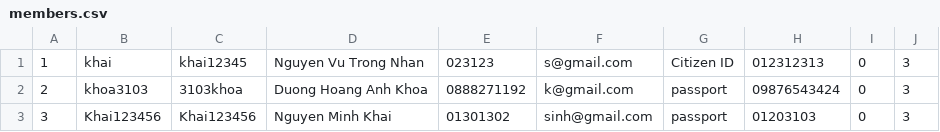
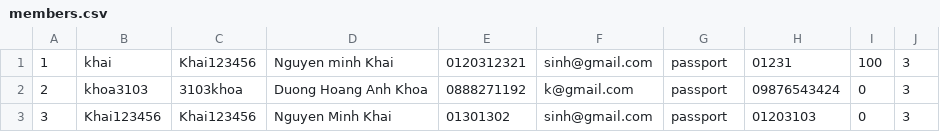
Before and after one commit to anhkhoa31/auction-system, a CSV file: data/members.csv, drawn as a sheet.

Commit message:
[Add] AdminView [Modify] Application - AuthView - FileHandler - members.csv

```diff
--- a/data/members.csv
+++ b/data/members.csv
@@ -1,2 +1,2 @@
-1,khai,khai12345,Nguyen Vu Trong Nhan,023123,s@gmail.com,Citizen ID,012312313,0,3
+1,khai,Khai123456,Nguyen minh Khai,0120312321,sinh@gmail.com,passport,01231,100,3
 2,khoa3103,3103khoa,Duong Hoang Anh Khoa,0888271192,k@gmail.com,passport,09876543424,0,3
```
Also changed, not shown: 7 other files.
